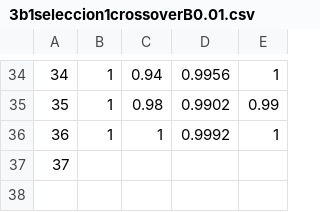
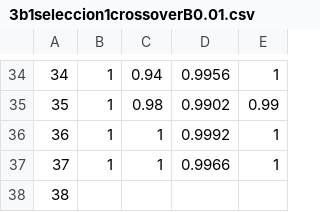
Before and after one commit to LucasSom/Algo3-TP3, a CSV file: src/3b1seleccion1crossoverB0.01.csv, drawn as a sheet; only a part is shown, gaps mark what is left out; addresses are those after the commit; the diff names each change by its address in the sheet, - before the commit and + after, or states it on an @@ line.

```diff
--- a/src/3b1seleccion1crossoverB0.01.csv
+++ b/src/3b1seleccion1crossoverB0.01.csv
+row 37: 37 | 1 | 1 | 0.9966 | 1
@@ column A renumbered from row 38 down @@
```
Also changed, not shown: src/3b1seleccion1crossover0.0001.csv, src/3b1seleccion1crossoverB0.0001.csv, 29 other files.
